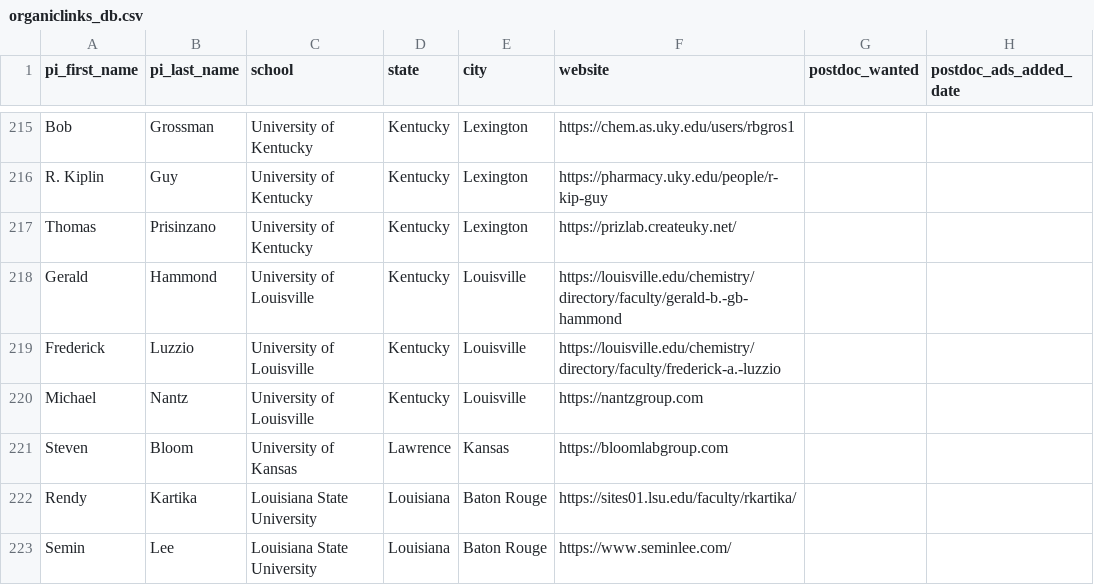
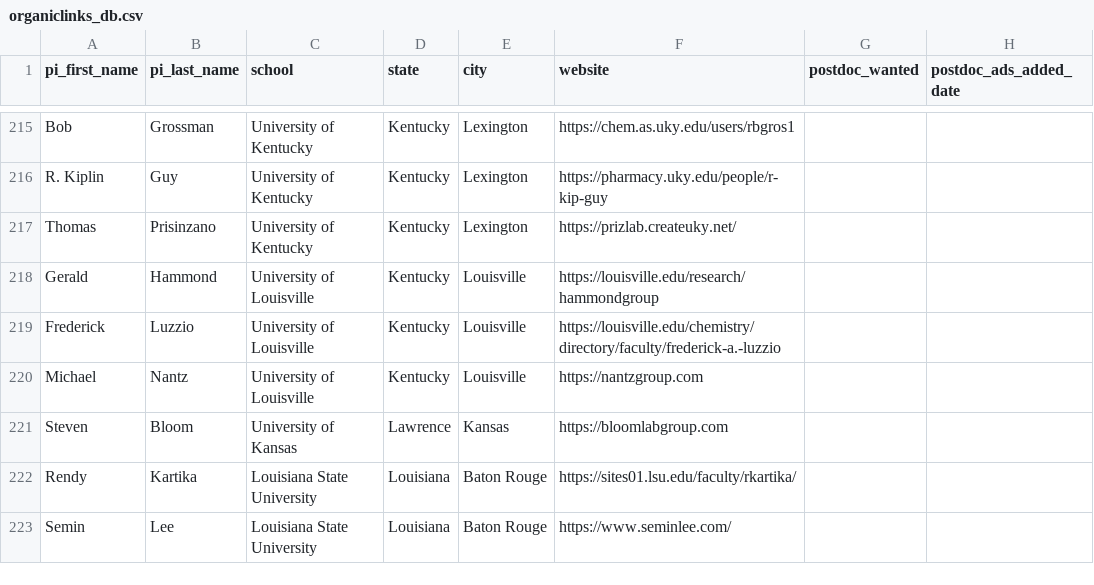
Before and after one commit to khoivan88/organiclinks-v2, a CSV file: data/organiclinks_db.csv, drawn as a sheet; only a part is shown, gaps mark what is left out; the diff names each change by its address in the sheet, - before the commit and + after, or states it on an @@ line.

Commit message:
Committing spreadsheet content on 2/6/2024: by b-myers@onu.edu another453

```diff
--- a/data/organiclinks_db.csv
+++ b/data/organiclinks_db.csv
-F218 (website): https://louisville.edu/chemistry/directory/faculty/gerald-b.-gb-hammond
+F218 (website): https://louisville.edu/research/hammondgroup
```
